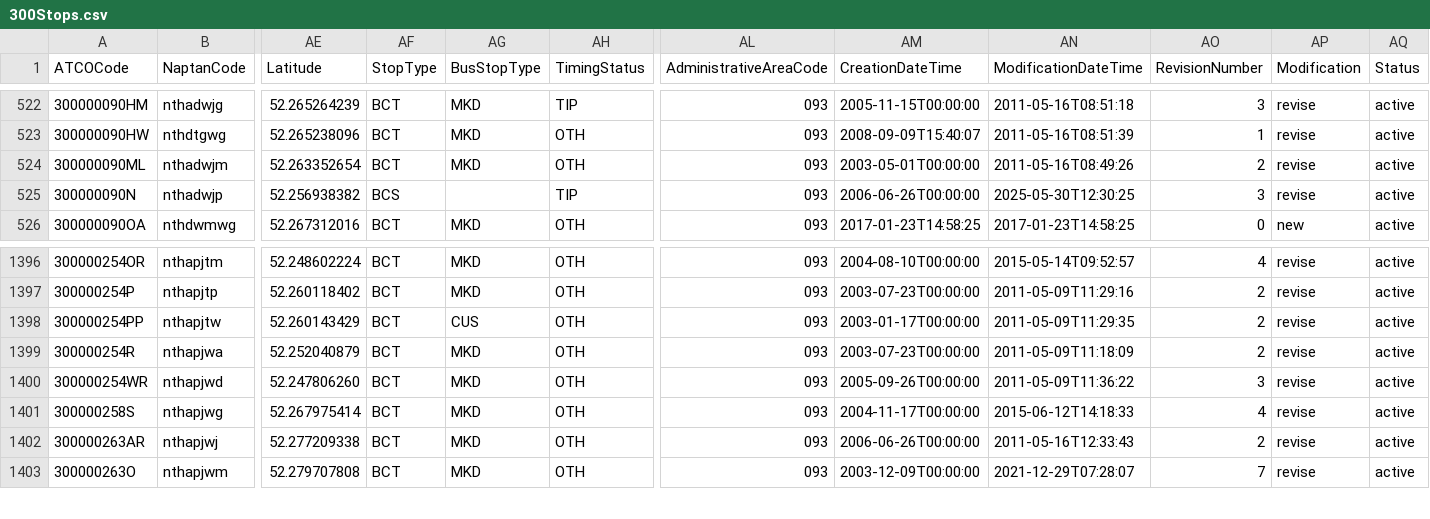
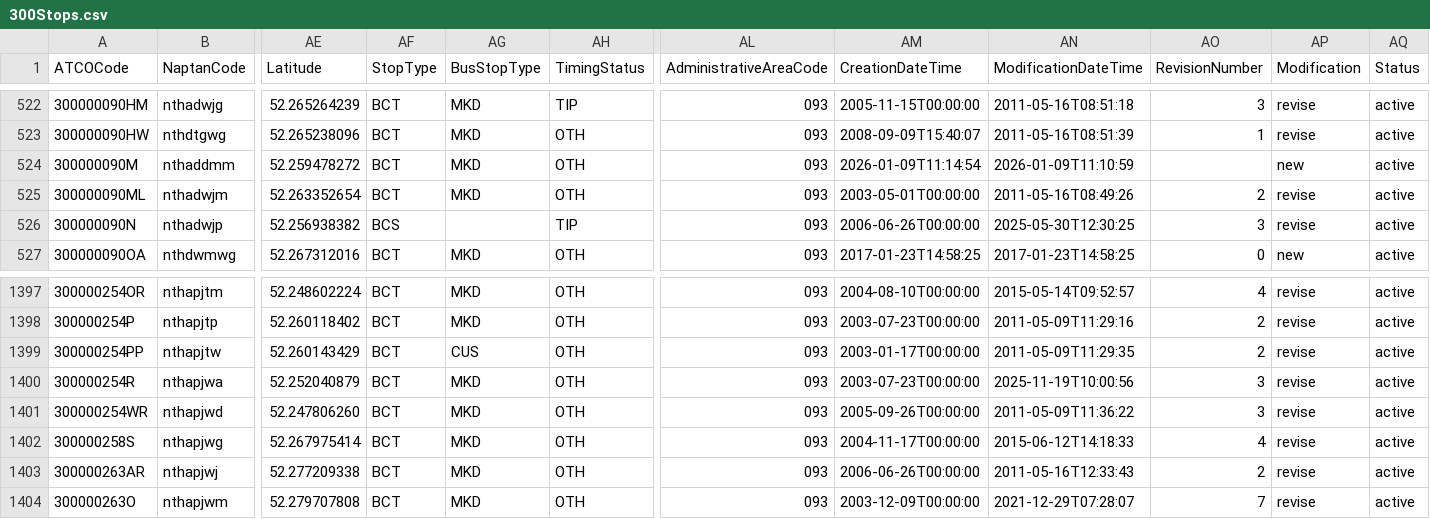
Before and after one commit to ldjb/naptan-nptg-history, a CSV file: 300Stops.csv, drawn as a sheet; only a part is shown, gaps mark what is left out; addresses are those after the commit; rows hold the shown columns only; the diff names each change by its address in the sheet, - before the commit and + after, or states it on an @@ line.

```diff
--- a/300Stops.csv
+++ b/300Stops.csv
+row 524: 300000090M | nthaddmm | 52.259478272 | BCT | MKD | OTH | 093 | 2026-01-09T11:14:54 | 2026-01-09T11:10:59 |  | new | active
-AN1400 (ModificationDateTime): 2011-05-09T11:18:09
+AN1400 (ModificationDateTime): 2025-11-19T10:00:56
-AO1400 (RevisionNumber): 2
+AO1400 (RevisionNumber): 3
```
Also changed, not shown: 140Stops.csv, 359Stops.csv, 8 other files.
